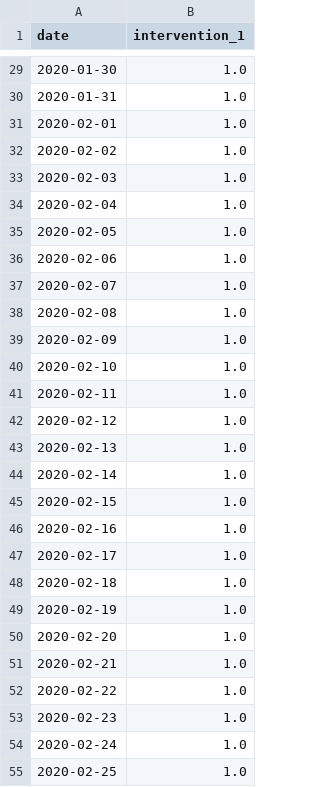
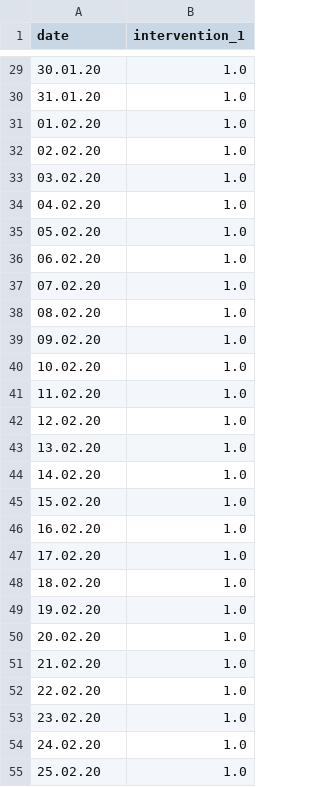
Before and after one commit to Priesemann-Group/covid19_npis_europe, a CSV file: data/test_country_1/interventions.csv, drawn as a sheet; only a part is shown, gaps mark what is left out; the diff covers the shown part only.

```diff
--- a/data/test_country_1/interventions.csv
+++ b/data/test_country_1/interventions.csv
@@ -29,27 +29,27 @@ date,intervention_1
-2020-01-30,1.0
-2020-01-31,1.0
-2020-02-01,1.0
-2020-02-02,1.0
-2020-02-03,1.0
-2020-02-04,1.0
-2020-02-05,1.0
-2020-02-06,1.0
-2020-02-07,1.0
-2020-02-08,1.0
-2020-02-09,1.0
-2020-02-10,1.0
-2020-02-11,1.0
-2020-02-12,1.0
-2020-02-13,1.0
-2020-02-14,1.0
-2020-02-15,1.0
-2020-02-16,1.0
-2020-02-17,1.0
-2020-02-18,1.0
-2020-02-19,1.0
-2020-02-20,1.0
-2020-02-21,1.0
-2020-02-22,1.0
-2020-02-23,1.0
-2020-02-24,1.0
-2020-02-25,1.0
+30.01.20,1.0
+31.01.20,1.0
+01.02.20,1.0
+02.02.20,1.0
+03.02.20,1.0
+04.02.20,1.0
+05.02.20,1.0
+06.02.20,1.0
+07.02.20,1.0
+08.02.20,1.0
+09.02.20,1.0
+10.02.20,1.0
+11.02.20,1.0
+12.02.20,1.0
+13.02.20,1.0
+14.02.20,1.0
+15.02.20,1.0
+16.02.20,1.0
+17.02.20,1.0
+18.02.20,1.0
+19.02.20,1.0
+20.02.20,1.0
+21.02.20,1.0
+22.02.20,1.0
+23.02.20,1.0
+24.02.20,1.0
+25.02.20,1.0
```
Also changed, not shown: 53 edited cells elsewhere in this file, data/test_country_1/new_cases.csv, data/test_country_1/reproduction_number.csv, 6 other files.
